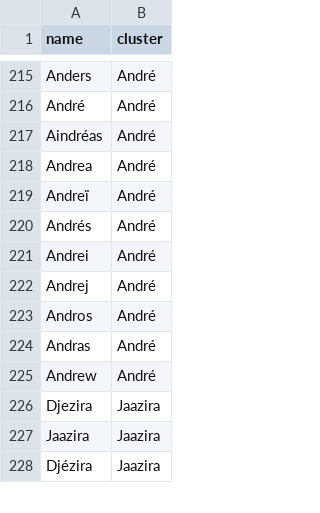
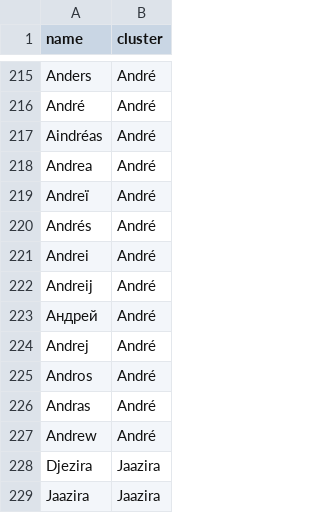
Before and after one commit to Yomguithereal/phonogram, a CSV file: data/name-variants.csv, drawn as a sheet; only a part is shown, gaps mark what is left out; the shorter side is filled out with more unchanged rows; the diff covers the shown part only.

```diff
--- a/data/name-variants.csv
+++ b/data/name-variants.csv
@@ -221,2 +221,4 @@ Andrés,André
 Andrei,André
+Andreij,André
+Андрей,André
 Andrej,André
```
Also changed, not shown: 26 added rows elsewhere in this file.
